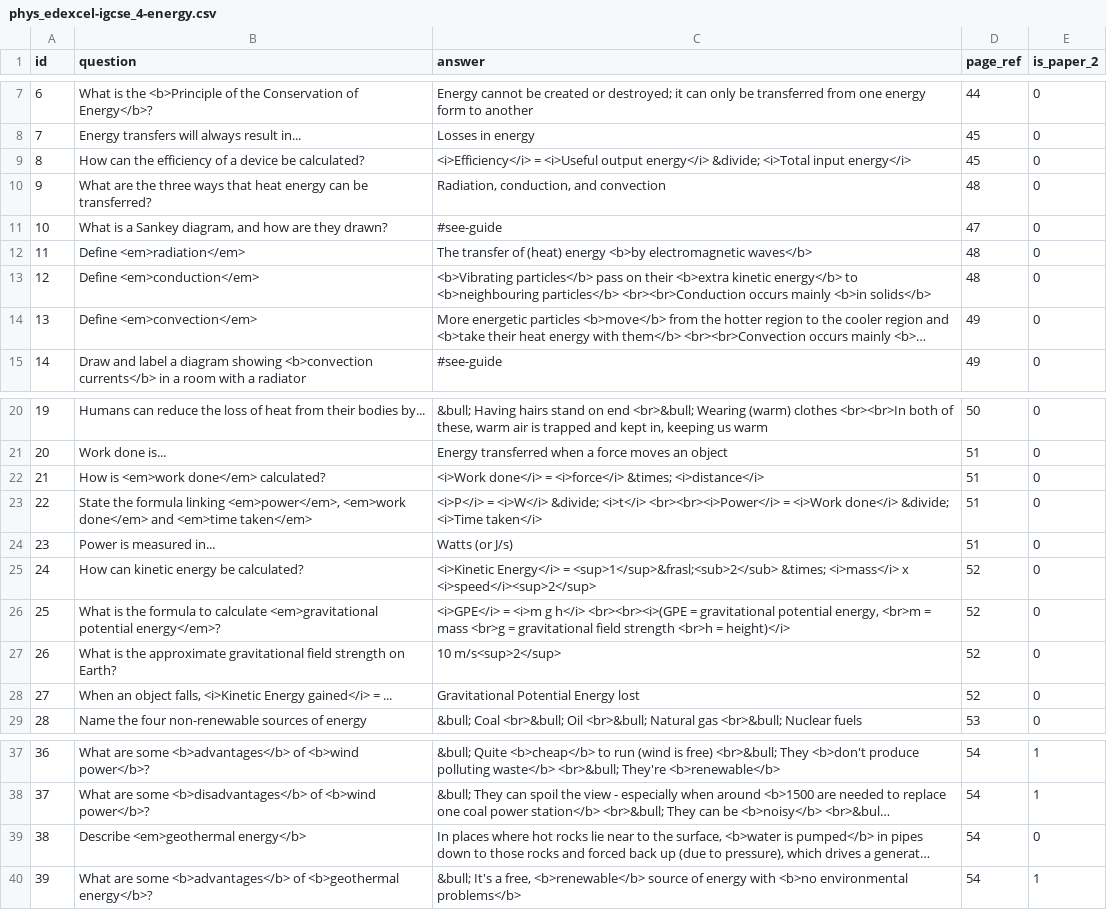
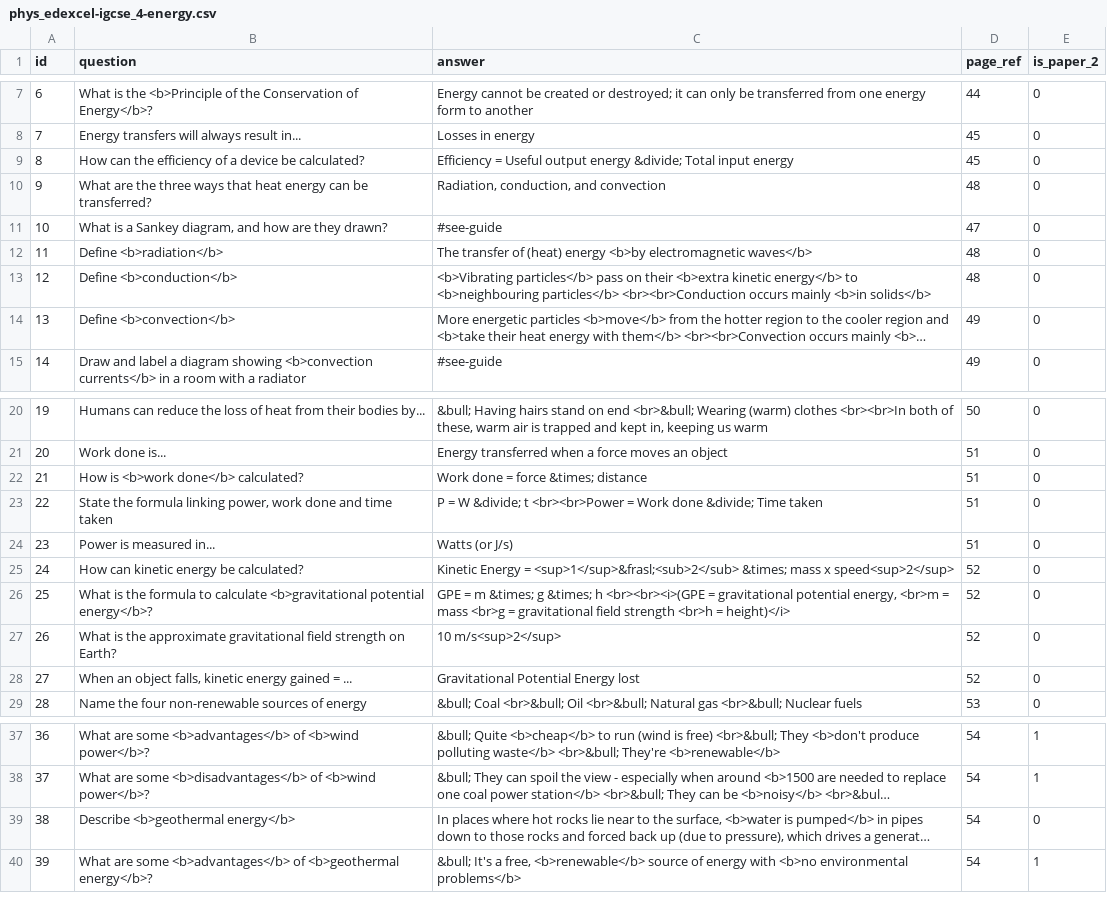
Before and after one commit to FarbodSalamat-Zadeh/FlashcardsApp, a CSV file: app/src/main/assets/phys_edexcel-igcse_4-energy.csv, drawn as a sheet; only a part is shown, gaps mark what is left out; long unchanged cells end in …; the diff names each change by its address in the sheet, - before the commit and + after, or states it on an @@ line.

Commit message:
Improve and formatting and wording
Improves the wording and formatting of some questions, including grammar mistakes.

```diff
--- a/app/src/main/assets/phys_edexcel-igcse_4-energy.csv
+++ b/app/src/main/assets/phys_edexcel-igcse_4-energy.csv
-C9 (answer): <i>Efficiency</i> = <i>Useful output energy</i> &divide; <i>Total input energy</i>
+C9 (answer): Efficiency = Useful output energy &divide; Total input energy
-B12 (question): Define <em>radiation</em>
+B12 (question): Define <b>radiation</b>
-B13 (question): Define <em>conduction</em>
+B13 (question): Define <b>conduction</b>
-B14 (question): Define <em>convection</em>
+B14 (question): Define <b>convection</b>
-B22 (question): How is <em>work done</em> calculated?
+B22 (question): How is <b>work done</b> calculated?
-C22 (answer): <i>Work done</i> = <i>force</i> &times; <i>distance</i>
+C22 (answer): Work done = force &times; distance
-B23 (question): …formula linking <em>power</em>, <em>work done</em> and <em>time taken</em>
+B23 (question): …formula linking power, work done and time taken
-C23 (answer): <i>P</i> = <i>W</i> &divide; <i>t</i> <br><br><i>Power</i> = <i>Work done</i> &divide; <i>Time taken</i>
+C23 (answer): P = W &divide; t <br><br>Power = Work done &divide; Time taken
-C25 (answer): <i>Kinetic Energy</i> = <sup>1</sup>&frasl;<sub>2</sub> &times; <i>mass</i> x <i>speed</i><sup>2</sup>
+C25 (answer): Kinetic Energy = <sup>1</sup>&frasl;<sub>2</sub> &times; mass x speed<sup>2</sup>
-B26 (question): …to calculate <em>gravitational potential energy</em>?
+B26 (question): …to calculate <b>gravitational potential energy</b>?
-C26 (answer): <i>GPE</i> = <i>m g h</i> <br><br><i>(GPE =…
+C26 (answer): GPE = m &times; g &times; h <br><br><i>(GPE =…
-B28 (question): …object falls, <i>Kinetic Energy gained</i> = ...
+B28 (question): …object falls, kinetic energy gained = ...
-B39 (question): Describe <em>geothermal energy</b>
+B39 (question): Describe <b>geothermal energy</b>
```
Also changed, not shown: app/src/main/assets/bio_edexcel-igcse_1-organisms.csv, app/src/main/assets/bio_edexcel-igcse_2-nutrition.csv, 7 other files.
